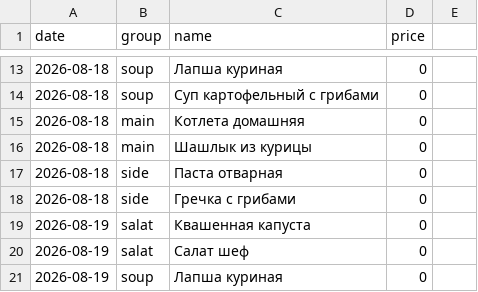
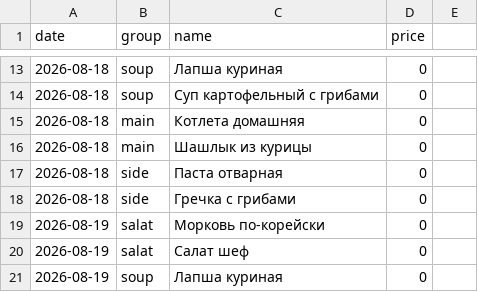
Before and after one commit to Top4Rest/Menu, a CSV file: data/kompleks.csv, drawn as a sheet; only a part is shown, gaps mark what is left out.

```diff
--- a/data/kompleks.csv
+++ b/data/kompleks.csv
@@ -18,3 +18,3 @@ date,group,name,price,
 2026-08-18,side,Гречка с грибами,0,
-2026-08-19,salat,Квашенная капуста,0,
+2026-08-19,salat,Морковь по-корейски,0,
 2026-08-19,salat,Салат шеф,0,
```
